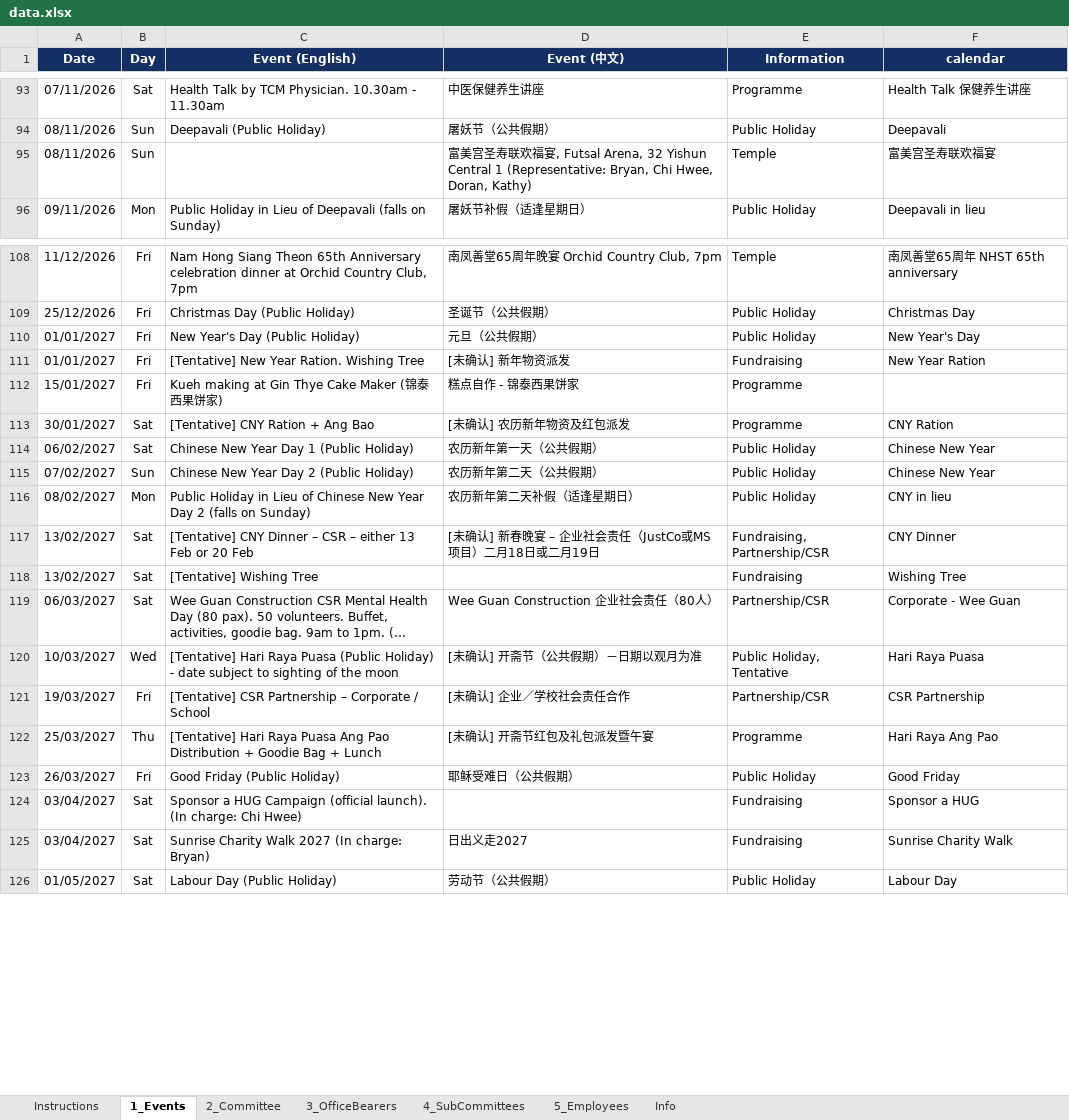
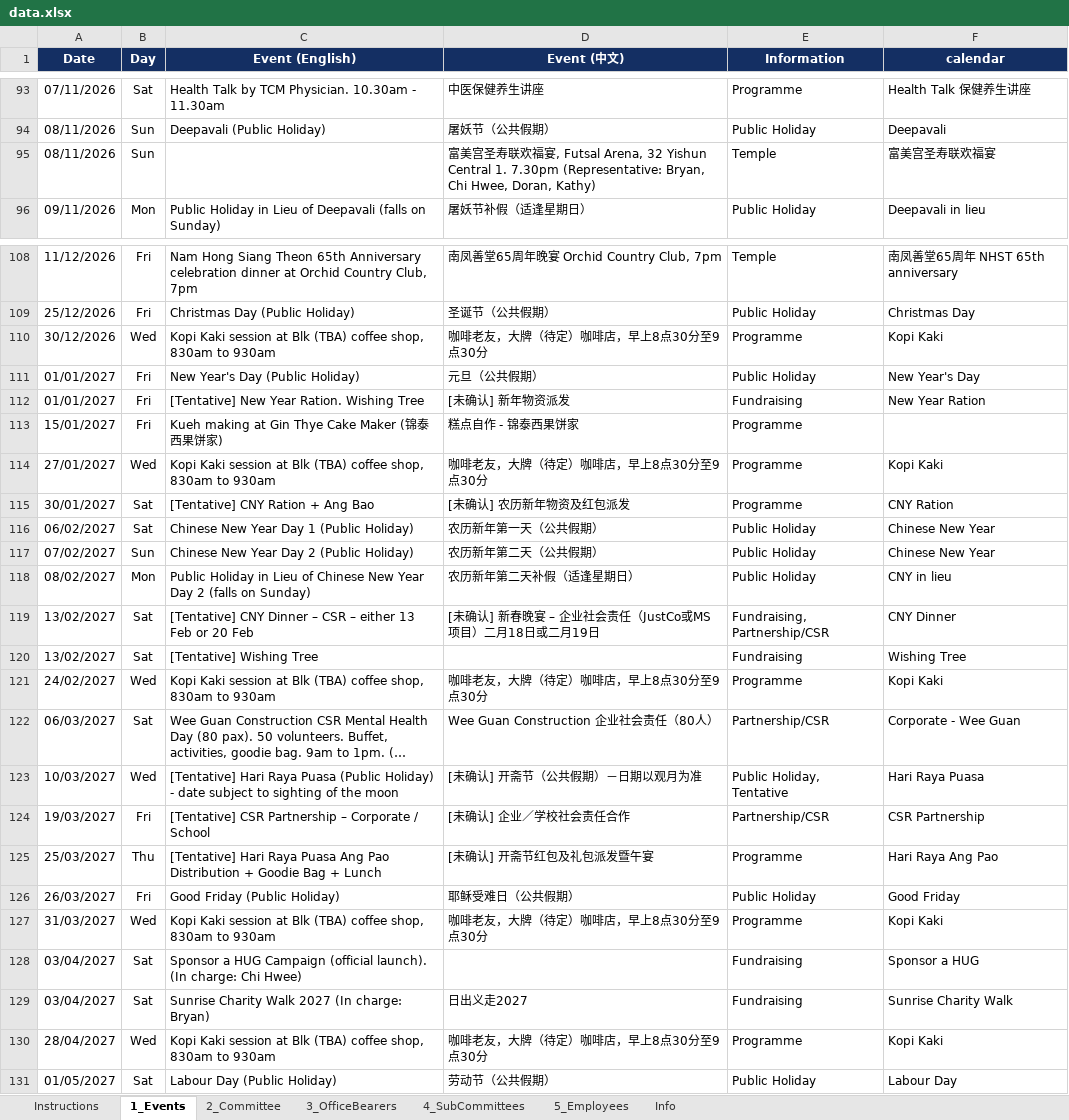
Before and after one commit to NamHongWelfareSS/Member-Handbook, an Excel workbook: data.xlsx, sheet 1_Events, drawn as a sheet; only a part is shown, gaps mark what is left out; long unchanged cells end in …; values as stored, in another font and other column widths than the file's, no borders; the diff covers the shown part only; the diff names each change by its address in the sheet, - before the commit and + after, or states it on an @@ line.

```diff
--- a/data.xlsx (sheet 1_Events)
+++ b/data.xlsx (sheet 1_Events)
-D95 (Event (中文)): …Yishun Central 1 (Representative: Bryan,…
+D95 (Event (中文)): …Yishun Central 1. 7.30pm (Representative: Bryan,…
+row 110: 30/12/2026 | Wed | Kopi Kaki session at Blk (TBA) coffee shop, 830am to 930am | 咖啡老友，大牌（待定）咖啡店，早上8点30分至9点30分 | Programme | Kopi Kaki
+row 114: 27/01/2027 | Wed | Kopi Kaki session at Blk (TBA) coffee shop, 830am to 930am | 咖啡老友，大牌（待定）咖啡店，早上8点30分至9点30分 | Programme | Kopi Kaki
+row 121: 24/02/2027 | Wed | Kopi Kaki session at Blk (TBA) coffee shop, 830am to 930am | 咖啡老友，大牌（待定）咖啡店，早上8点30分至9点30分 | Programme | Kopi Kaki
+row 127: 31/03/2027 | Wed | Kopi Kaki session at Blk (TBA) coffee shop, 830am to 930am | 咖啡老友，大牌（待定）咖啡店，早上8点30分至9点30分 | Programme | Kopi Kaki
+row 130: 28/04/2027 | Wed | Kopi Kaki session at Blk (TBA) coffee shop, 830am to 930am | 咖啡老友，大牌（待定）咖啡店，早上8点30分至9点30分 | Programme | Kopi Kaki
```
Also changed, not shown: 8 added rows elsewhere in this sheet, formulas that keep their value.
